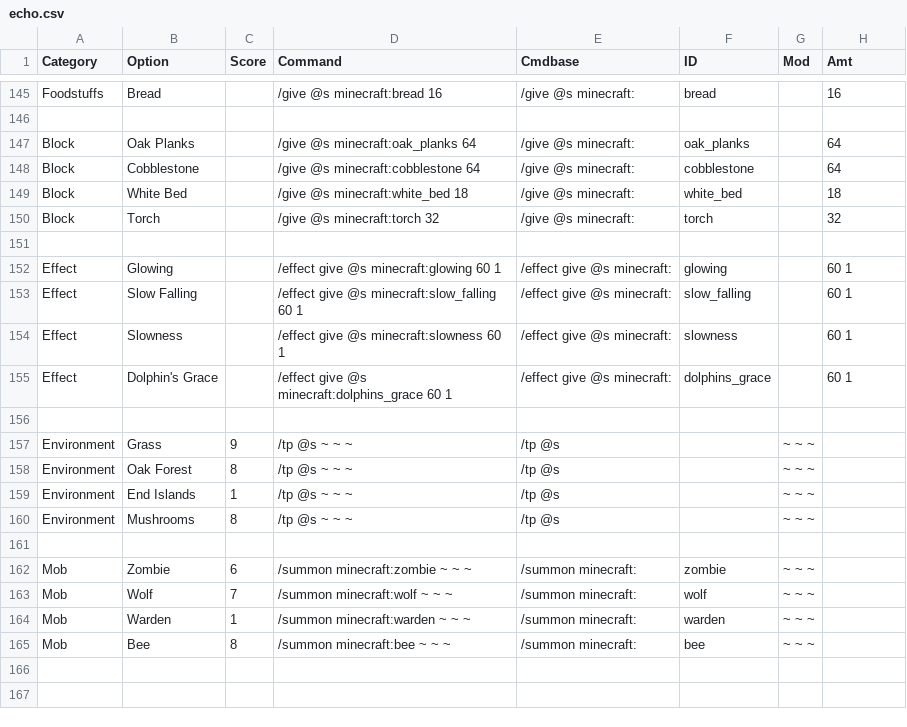
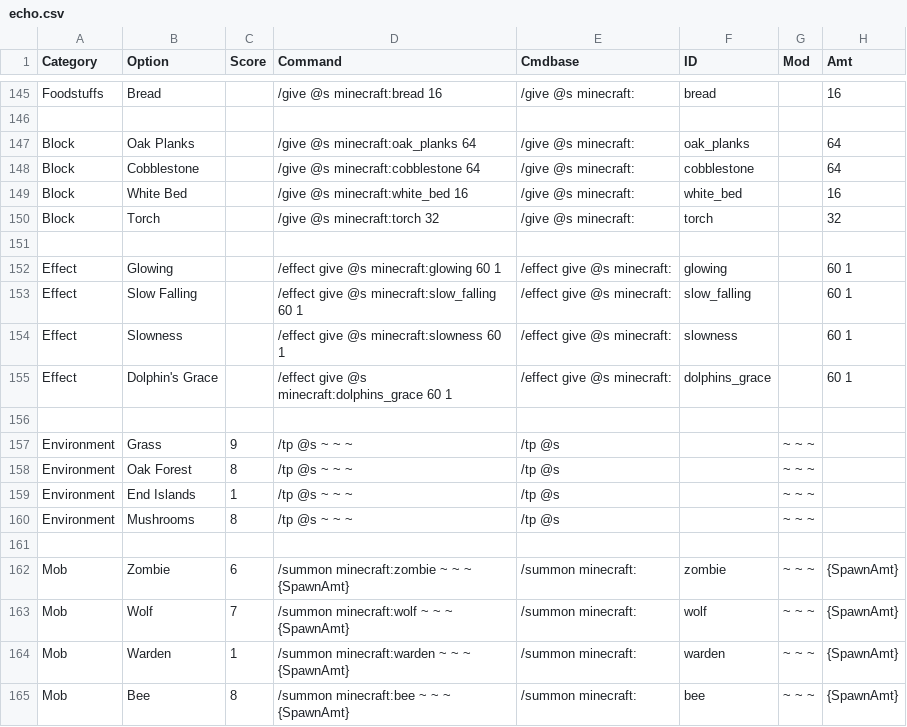
Before and after one commit to cwrivers/MCCommands, a CSV file: echo.csv, drawn as a sheet; only a part is shown, gaps mark what is left out.

Commit message:
Update echo.csv
changed a few values, added placeholder value for mob spawn amount

```diff
--- a/echo.csv
+++ b/echo.csv
@@ -148,3 +148,3 @@ Block,Oak Planks,,/give @s minecraft:oak_planks 64,/give @s minecraft:,oak_plank
 Block,Cobblestone,,/give @s minecraft:cobblestone 64,/give @s minecraft:,cobblestone,,64
-Block,White Bed,,/give @s minecraft:white_bed 18,/give @s minecraft:,white_bed,,18
+Block,White Bed,,/give @s minecraft:white_bed 16,/give @s minecraft:,white_bed,,16
 Block,Torch,,/give @s minecraft:torch 32,/give @s minecraft:,torch,,32
@@ -161,5 +161,5 @@ Environment,Mushrooms,8,/tp @s ~ ~ ~ ,/tp @s,, ~ ~ ~,
 
-Mob,Zombie,6,/summon minecraft:zombie ~ ~ ~ ,/summon minecraft:,zombie, ~ ~ ~,
-Mob,Wolf,7,/summon minecraft:wolf ~ ~ ~ ,/summon minecraft:,wolf, ~ ~ ~,
-Mob,Warden,1,/summon minecraft:warden ~ ~ ~ ,/summon minecraft:,warden, ~ ~ ~,
-Mob,Bee,8,/summon minecraft:bee ~ ~ ~ ,/summon minecraft:,bee, ~ ~ ~,
+Mob,Zombie,6,/summon minecraft:zombie ~ ~ ~ {SpawnAmt},/summon minecraft:,zombie, ~ ~ ~,{SpawnAmt}
+Mob,Wolf,7,/summon minecraft:wolf ~ ~ ~ {SpawnAmt},/summon minecraft:,wolf, ~ ~ ~,{SpawnAmt}
+Mob,Warden,1,/summon minecraft:warden ~ ~ ~ {SpawnAmt},/summon minecraft:,warden, ~ ~ ~,{SpawnAmt}
+Mob,Bee,8,/summon minecraft:bee ~ ~ ~ {SpawnAmt},/summon minecraft:,bee, ~ ~ ~,{SpawnAmt}
```
